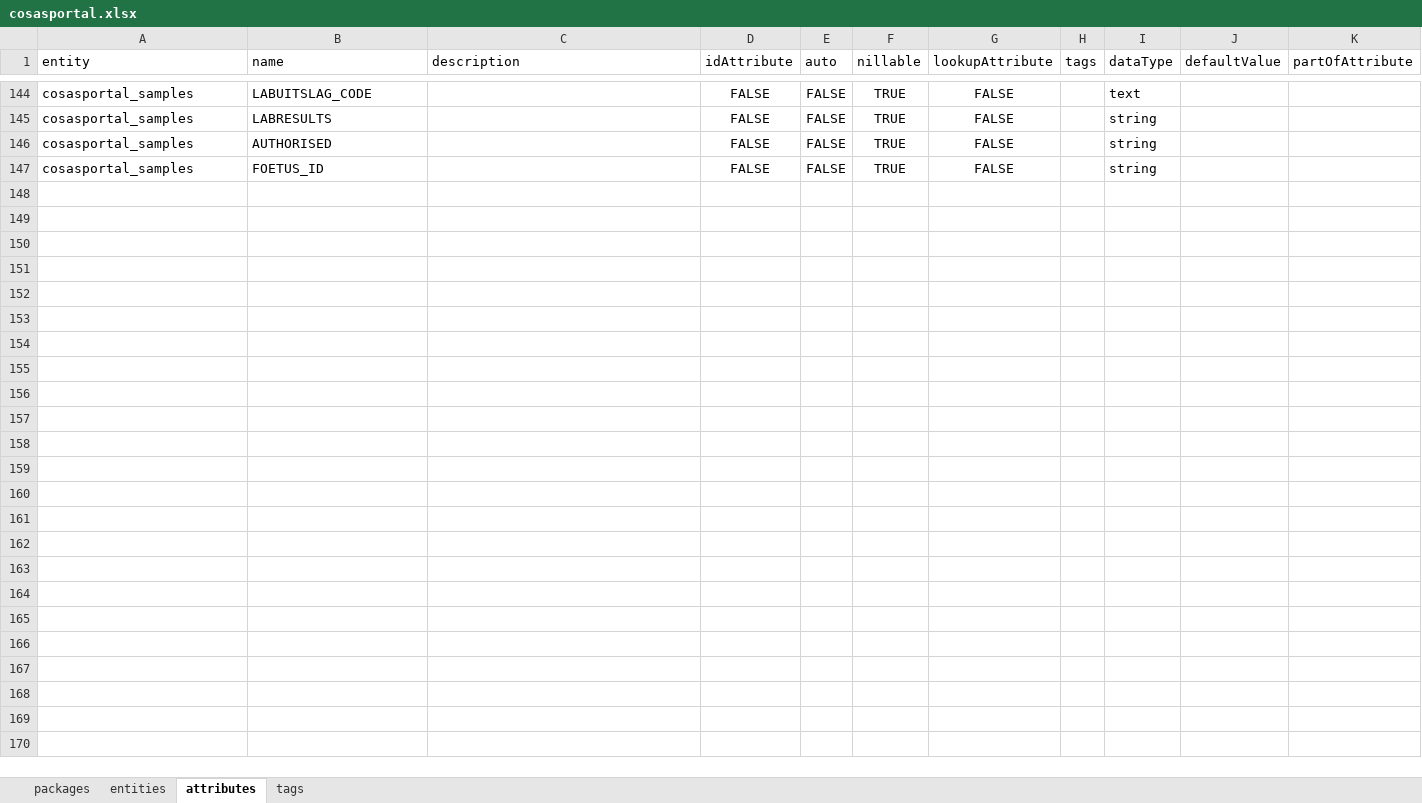
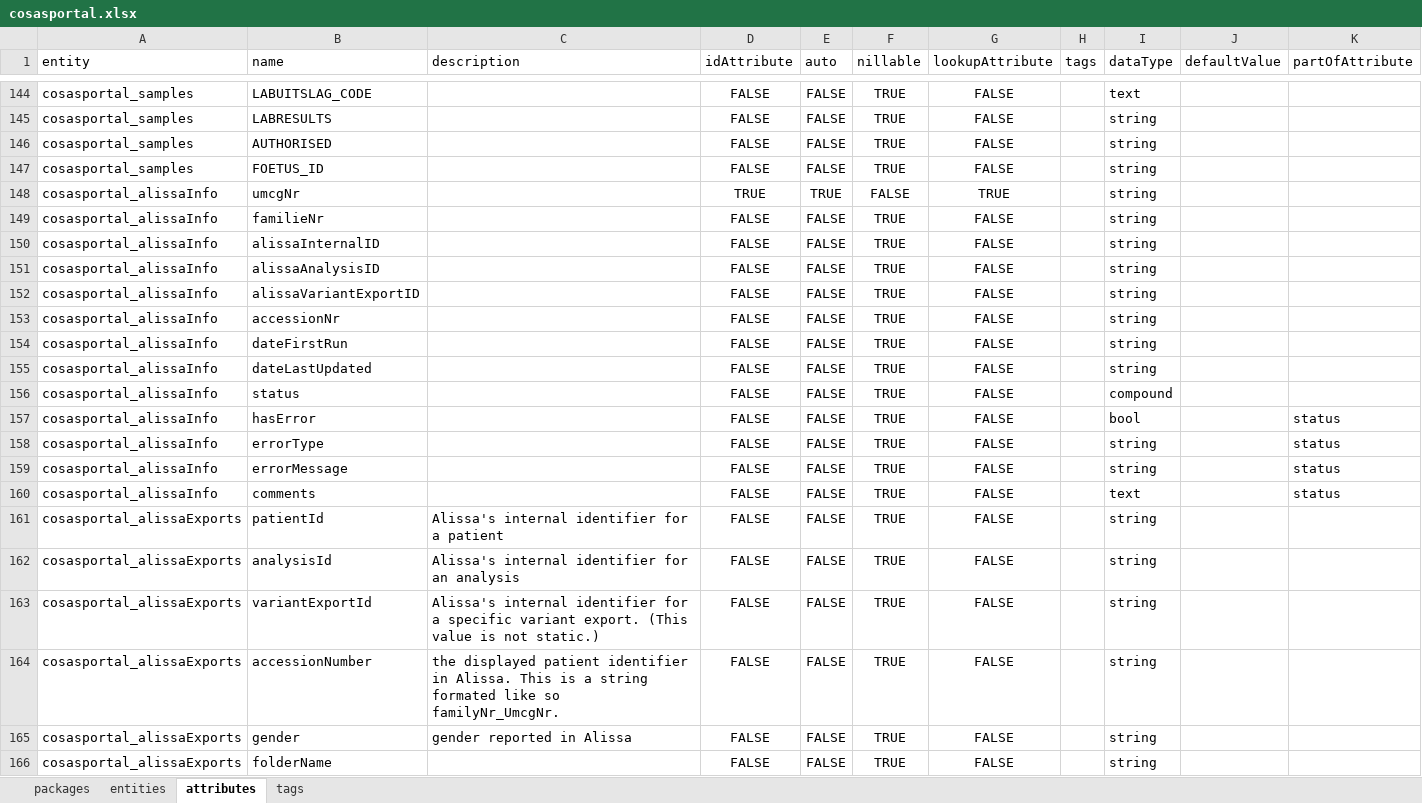
Before and after one commit to molgenis/projects-rd-cosas, an Excel workbook: dist/cosasportal.xlsx, sheet attributes, drawn as a sheet; only a part is shown, gaps mark what is left out; values as stored, in another font and other column widths than the file's, no borders; the diff covers the shown part only; the diff names each change by its address in the sheet, - before the commit and + after, or states it on an @@ line.

Commit message:
init alissa-emx

```diff
--- a/dist/cosasportal.xlsx (sheet attributes)
+++ b/dist/cosasportal.xlsx (sheet attributes)
+row 148: cosasportal_alissaInfo | umcgNr |  | TRUE | TRUE | FALSE | TRUE |  | string
+row 149: cosasportal_alissaInfo | familieNr |  | FALSE | FALSE | TRUE | FALSE |  | string
+row 150: cosasportal_alissaInfo | alissaInternalID |  | FALSE | FALSE | TRUE | FALSE |  | string
+row 151: cosasportal_alissaInfo | alissaAnalysisID |  | FALSE | FALSE | TRUE | FALSE |  | string
+row 152: cosasportal_alissaInfo | alissaVariantExportID |  | FALSE | FALSE | TRUE | FALSE |  | string
+row 153: cosasportal_alissaInfo | accessionNr |  | FALSE | FALSE | TRUE | FALSE |  | string
+row 154: cosasportal_alissaInfo | dateFirstRun |  | FALSE | FALSE | TRUE | FALSE |  | string
+row 155: cosasportal_alissaInfo | dateLastUpdated |  | FALSE | FALSE | TRUE | FALSE |  | string
+row 156: cosasportal_alissaInfo | status |  | FALSE | FALSE | TRUE | FALSE |  | compound
+row 157: cosasportal_alissaInfo | hasError |  | FALSE | FALSE | TRUE | FALSE |  | bool |  | status
+row 158: cosasportal_alissaInfo | errorType |  | FALSE | FALSE | TRUE | FALSE |  | string |  | status
+row 159: cosasportal_alissaInfo | errorMessage |  | FALSE | FALSE | TRUE | FALSE |  | string |  | status
+row 160: cosasportal_alissaInfo | comments |  | FALSE | FALSE | TRUE | FALSE |  | text |  | status
+row 161: cosasportal_alissaExports | patientId | Alissa's internal identifier for a patient | FALSE | FALSE | TRUE | FALSE |  | string
+row 162: cosasportal_alissaExports | analysisId | Alissa's internal identifier for an analysis | FALSE | FALSE | TRUE | FALSE |  | string
+row 163: cosasportal_alissaExports | variantExportId | Alissa's internal identifier for a specific variant export. (This value is not static.) | FALSE | FALSE | TRUE | FALSE |  | string
+row 164: cosasportal_alissaExports | accessionNumber | the displayed patient identifier in Alissa. This is a string formated like so familyNr_UmcgNr. | FALSE | FALSE | TRUE | FALSE |  | string
+row 165: cosasportal_alissaExports | gender | gender reported in Alissa | FALSE | FALSE | TRUE | FALSE |  | string
+row 166: cosasportal_alissaExports | folderName |  | FALSE | FALSE | TRUE | FALSE |  | string
```
Also changed, not shown: 47 added rows elsewhere in this sheet, sheet entities, sheet tags, sheet packages, 2 other files.
